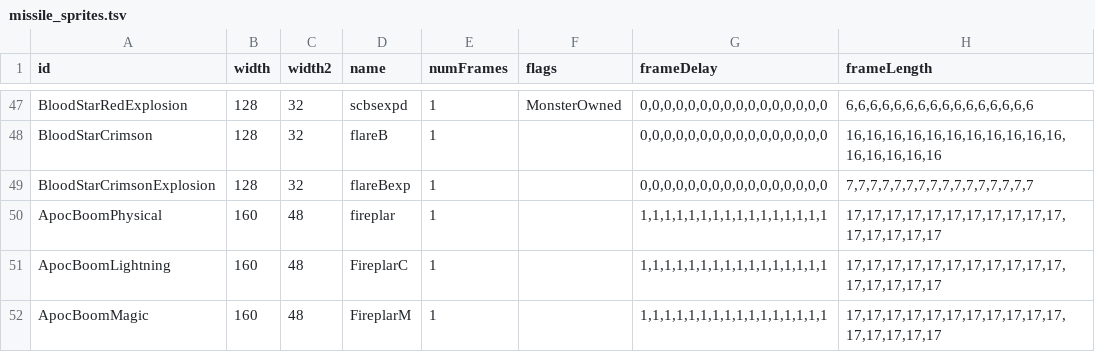
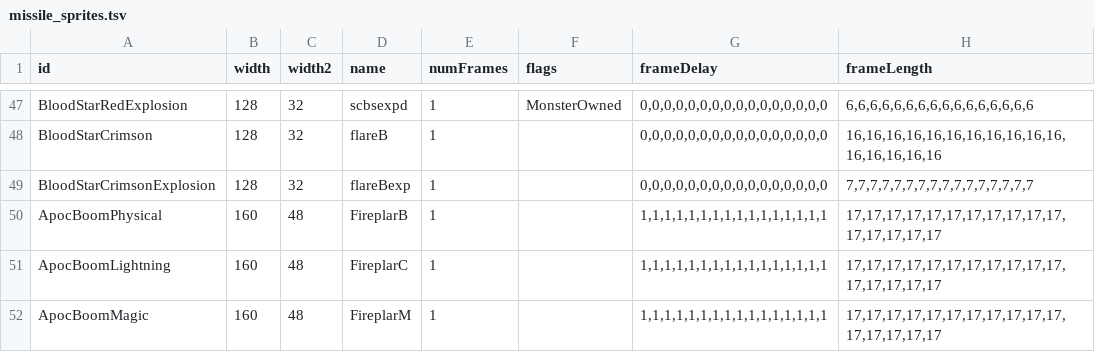
Before and after one commit to mrBigHub/DevilutionX, a TSV file: assets/txtdata/missiles/missile_sprites.tsv, drawn as a sheet; only a part is shown, gaps mark what is left out.

Commit message:
test trn vs missile

```diff
--- a/assets/txtdata/missiles/missile_sprites.tsv
+++ b/assets/txtdata/missiles/missile_sprites.tsv
@@ -49,3 +49,3 @@ BloodStarCrimson	128	32	flareB	1		0,0,0,0,0,0,0,0,0,0,0,0,0,0,0,0	16,16,16,16,16
 BloodStarCrimsonExplosion	128	32	flareBexp	1		0,0,0,0,0,0,0,0,0,0,0,0,0,0,0,0	7,7,7,7,7,7,7,7,7,7,7,7,7,7,7,7
-ApocBoomPhysical	160	48	fireplar	1		1,1,1,1,1,1,1,1,1,1,1,1,1,1,1,1	17,17,17,17,17,17,17,17,17,17,17,17,17,17,17,17
+ApocBoomPhysical	160	48	FireplarB	1		1,1,1,1,1,1,1,1,1,1,1,1,1,1,1,1	17,17,17,17,17,17,17,17,17,17,17,17,17,17,17,17
 ApocBoomLightning	160	48	FireplarC	1		1,1,1,1,1,1,1,1,1,1,1,1,1,1,1,1	17,17,17,17,17,17,17,17,17,17,17,17,17,17,17,17
```
